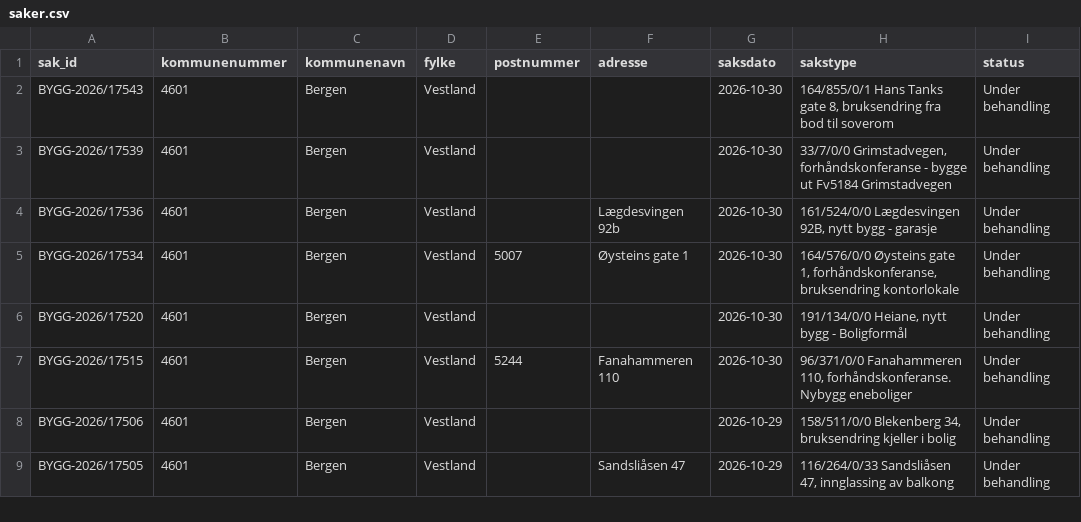
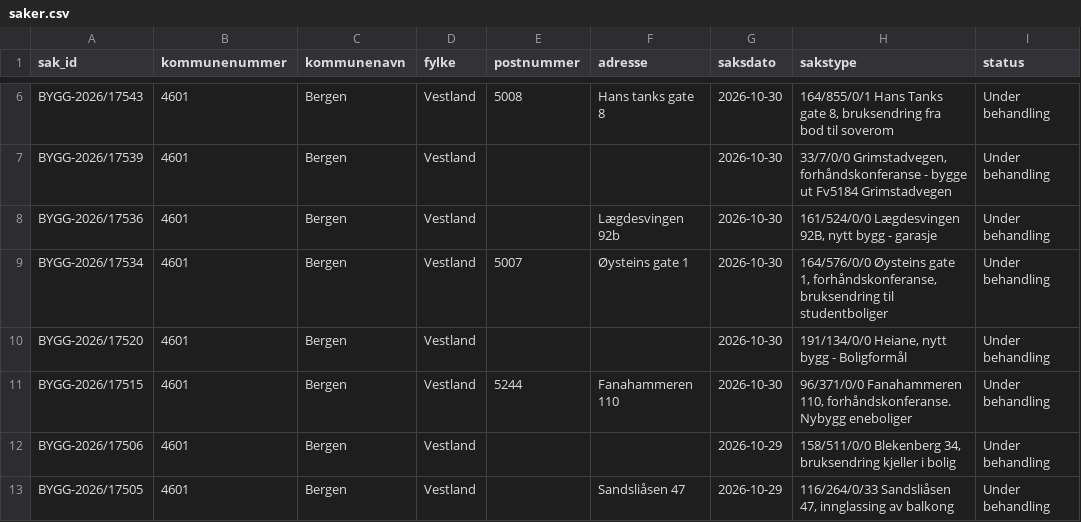
Before and after one commit to Nicolaykopaas/byggeradar, a CSV file: data/saker.csv, drawn as a sheet; only a part is shown, gaps mark what is left out; addresses are those after the commit; the diff covers the shown part only; the diff names each change by its address in the sheet, - before the commit and + after, or states it on an @@ line.

```diff
--- a/data/saker.csv
+++ b/data/saker.csv
-E6 (postnummer): (empty)
+E6 (postnummer): 5008
-F6 (adresse): (empty)
+F6 (adresse): Hans tanks gate 8
-H9 (sakstype): …forhåndskonferanse, bruksendring kontorlokale
+H9 (sakstype): …forhåndskonferanse, bruksendring til studentboliger
```
Also changed, not shown: 4 added rows and 4 removed rows elsewhere in this file.
